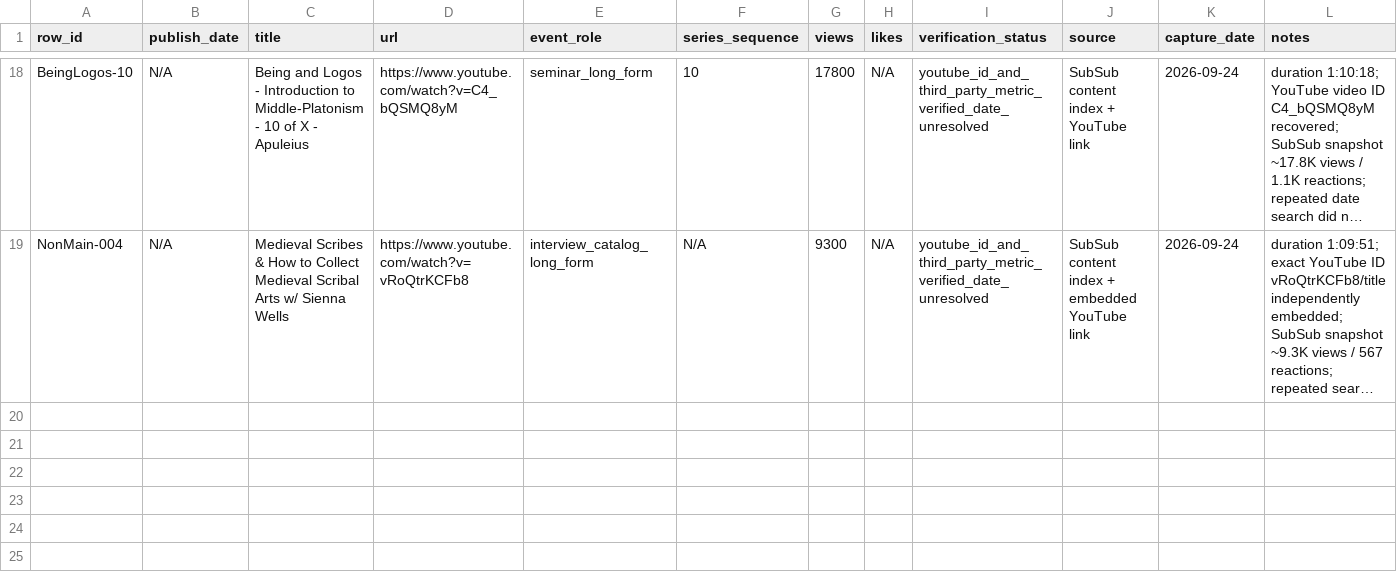
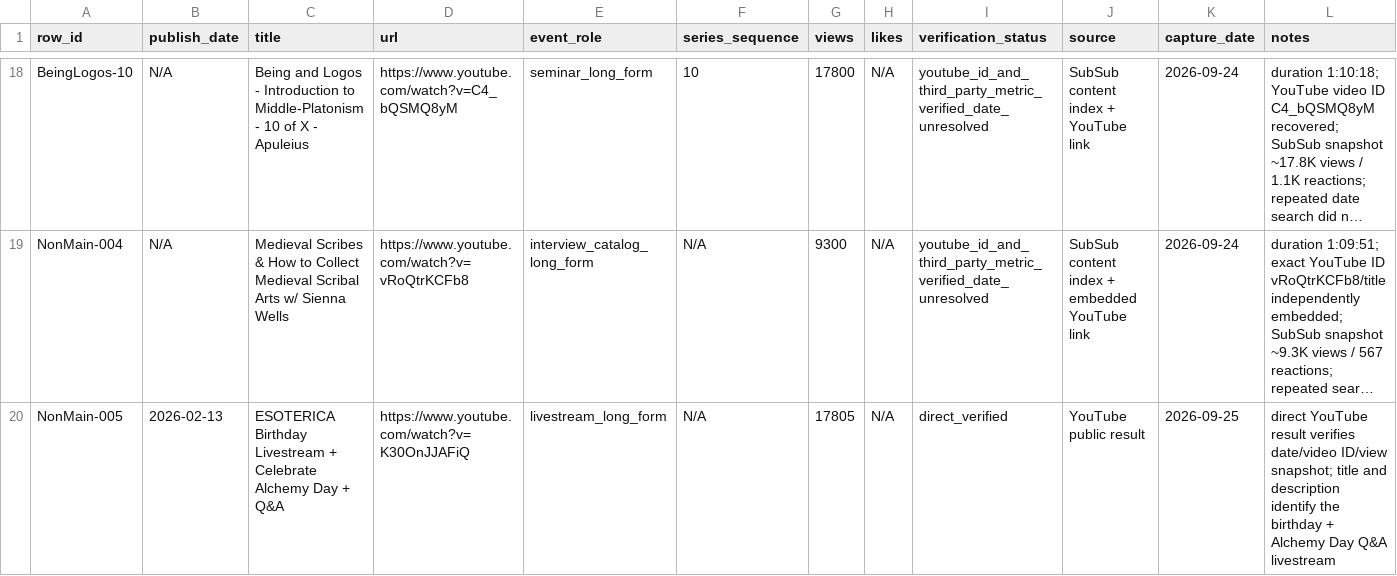
Before and after one commit to suxiaoyuan443-boop/suen-system, a CSV file: 08-动态运行/对标数据/ESOTERICA-2026YTD非主研究长视频已核样本.csv, drawn as a sheet; only a part is shown, gaps mark what is left out; long unchanged cells end in …; the diff names each change by its address in the sheet, - before the commit and + after, or states it on an @@ line.

Commit message:
benchmark: add ESOTERICA February birthday and Alchemy Day livestream

```diff
--- a/08-动态运行/对标数据/ESOTERICA-2026YTD非主研究长视频已核样本.csv
+++ b/08-动态运行/对标数据/ESOTERICA-2026YTD非主研究长视频已核样本.csv
+row 20: NonMain-005 | 2026-02-13 | ESOTERICA Birthday Livestream + Celebrate Alchemy Day + Q&A | https://www.youtube.com/watch?v=K30OnJJAFiQ | livestream_long_form | N/A | 17805 | N/A | direct_verified | YouTube public result | 2026-09-25 | direct YouTube result verifies date/video ID/view snapshot; title and description identify the birthday + Alchemy Day Q&A livestream
```
